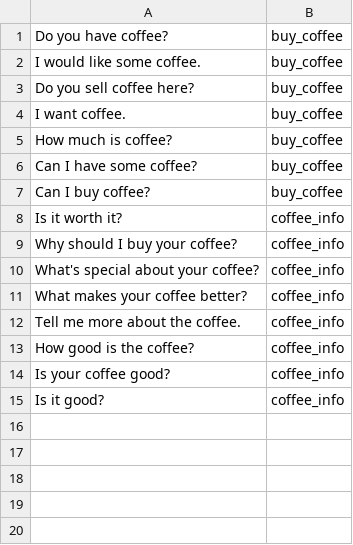
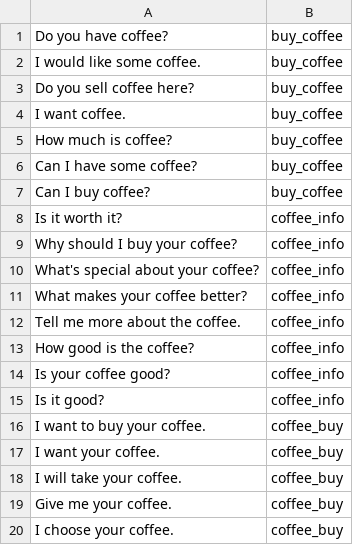
Before and after one commit to BlueTinge/CoffeeAgent, a CSV file: 83c8db4e-0eb7-4519-bc0b-5c07734deab2_intents.csv, drawn as a sheet; the diff names each change by its address in the sheet, - before the commit and + after, or states it on an @@ line.

Commit message:
Update 83c8db4e-0eb7-4519-bc0b-5c07734deab2_intents.csv

```diff
--- a/83c8db4e-0eb7-4519-bc0b-5c07734deab2_intents.csv
+++ b/83c8db4e-0eb7-4519-bc0b-5c07734deab2_intents.csv
+row 16: I want to buy your coffee. | coffee_buy
+row 17: I want your coffee. | coffee_buy
+row 18: I will take your coffee. | coffee_buy
+row 19: Give me your coffee. | coffee_buy
+row 20: I choose your coffee. | coffee_buy
```
